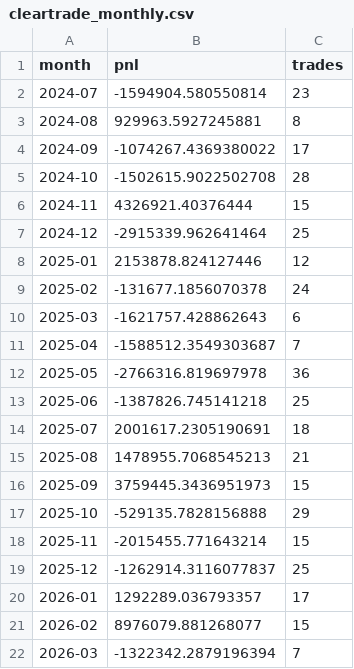
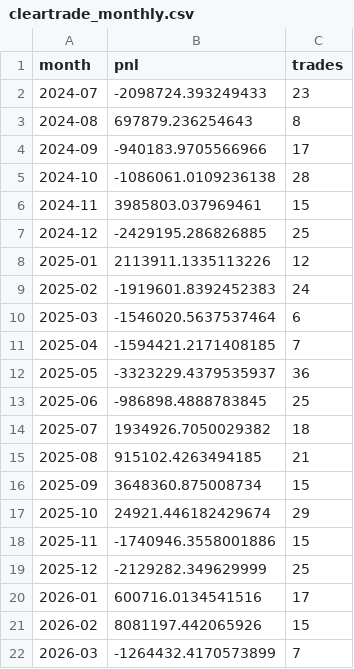
Before and after one commit to 2850859/nami-scanner, a CSV file: results/cleartrade_monthly.csv, drawn as a sheet.

```diff
--- a/results/cleartrade_monthly.csv
+++ b/results/cleartrade_monthly.csv
@@ -1,22 +1,22 @@
 month,pnl,trades
-2024-07,-1594904.580550814,23
-2024-08,929963.5927245881,8
-2024-09,-1074267.4369380022,17
-2024-10,-1502615.9022502708,28
-2024-11,4326921.40376444,15
-2024-12,-2915339.962641464,25
-2025-01,2153878.824127446,12
-2025-02,-131677.1856070378,24
-2025-03,-1621757.428862643,6
-2025-04,-1588512.3549303687,7
-2025-05,-2766316.819697978,36
-2025-06,-1387826.745141218,25
-2025-07,2001617.2305190691,18
-2025-08,1478955.7068545213,21
-2025-09,3759445.3436951973,15
-2025-10,-529135.7828156888,29
-2025-11,-2015455.771643214,15
-2025-12,-1262914.3116077837,25
-2026-01,1292289.036793357,17
-2026-02,8976079.881268077,15
-2026-03,-1322342.2879196394,7
+2024-07,-2098724.393249433,23
+2024-08,697879.236254643,8
+2024-09,-940183.9705566966,17
+2024-10,-1086061.0109236138,28
+2024-11,3985803.037969461,15
+2024-12,-2429195.286826885,25
+2025-01,2113911.1335113226,12
+2025-02,-1919601.8392452383,24
+2025-03,-1546020.5637537464,6
+2025-04,-1594421.2171408185,7
+2025-05,-3323229.4379535937,36
+2025-06,-986898.4888783845,25
+2025-07,1934926.7050029382,18
+2025-08,915102.4263494185,21
+2025-09,3648360.875008734,15
+2025-10,24921.446182429674,29
+2025-11,-1740946.3558001886,15
+2025-12,-2129282.349629999,25
+2026-01,600716.0134541516,17
+2026-02,8081197.442065926,15
+2026-03,-1264432.4170573899,7
```
Also changed, not shown: results/cleartrade_by_symbol.csv, results/cleartrade_metrics.csv, 4 other files.
